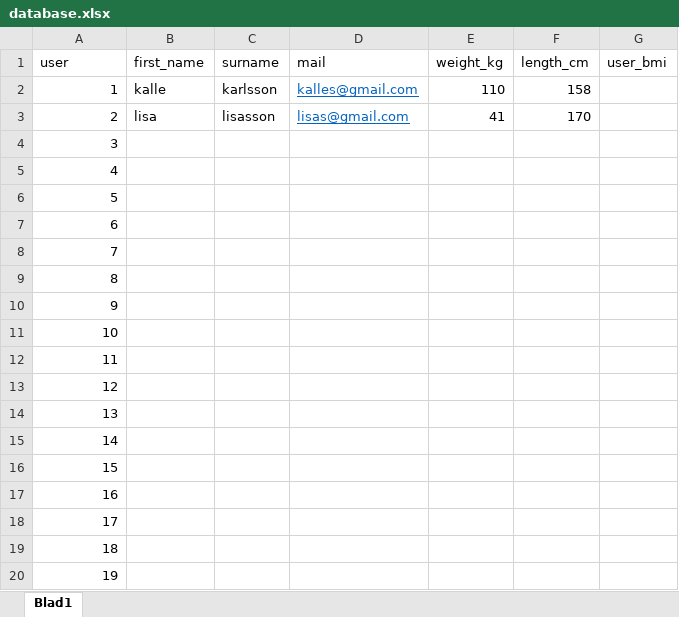
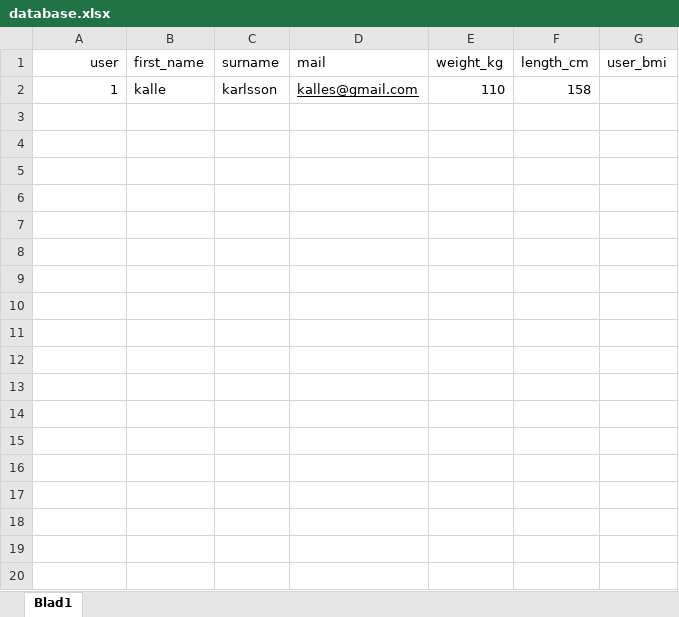
Before and after one commit to Klurifixus/Vigorous, an Excel workbook: database.xlsx, sheet Blad1, drawn as a sheet; only a part is shown; values as stored, in another font and other column widths than the file's, no borders; the diff covers the shown part only; the diff names each change by its address in the sheet, - before the commit and + after, or states it on an @@ line.

```diff
--- a/database.xlsx (sheet Blad1)
+++ b/database.xlsx (sheet Blad1)
-A1 alignment: left
+A1 alignment: right
-D2 text colour: #0563C1
+D2 text colour: black
-row 3: 2 | lisa | lisasson | lisas@gmail.com | 41 | 170
-row 4: 3
-row 5: 4
-row 6: 5
-row 7: 6
-row 8: 7
-row 9: 8
-row 10: 9
-row 11: 10
-row 12: 11
-row 13: 12
-row 14: 13
-row 15: 14
-row 16: 15
-row 17: 16
-row 18: 17
-row 19: 18
-row 20: 19
```
Also changed, not shown: 25 removed rows elsewhere in this sheet.
